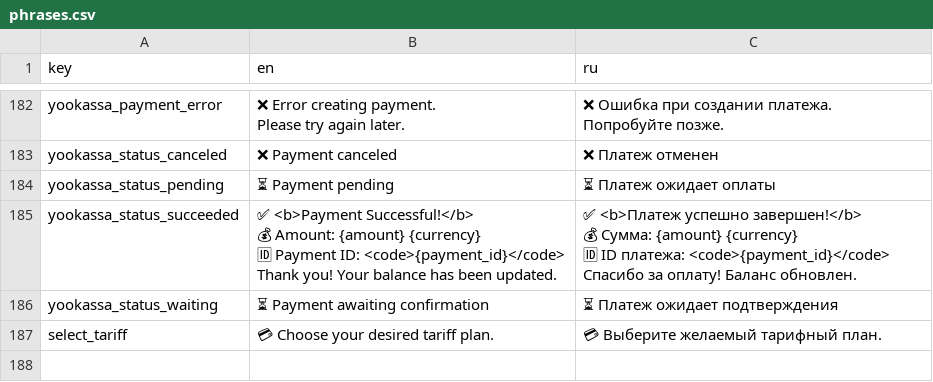
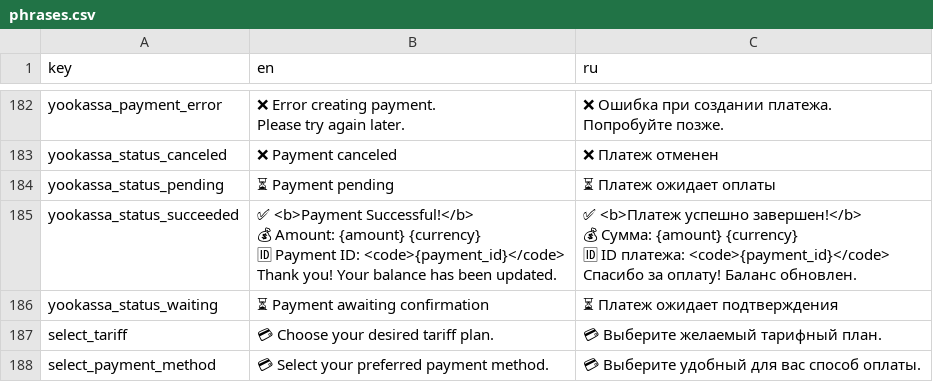
Before and after one commit to mchomak/Seedream_bot, a CSV file: locales/phrases.csv, drawn as a sheet; only a part is shown, gaps mark what is left out.

```diff
--- a/locales/phrases.csv
+++ b/locales/phrases.csv
@@ -347 +347,2 @@ yookassa_status_waiting,⏳ Payment awaiting confirmation,⏳ Платеж ож
 select_tariff,💳 Choose your desired tariff plan.,💳 Выберите желаемый тарифный план.
+select_payment_method,💳 Select your preferred payment method.,💳 Выберите удобный для вас способ оплаты.
```
Also changed, not shown: 2 other files.
